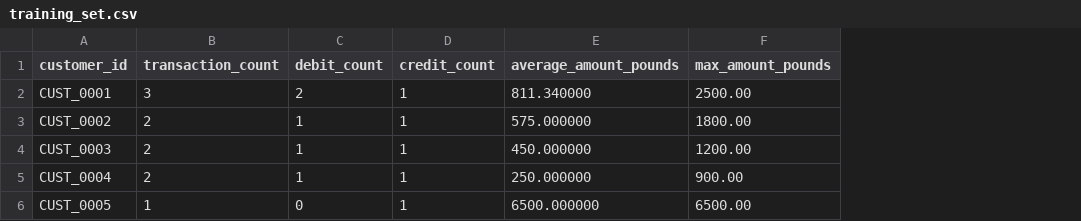
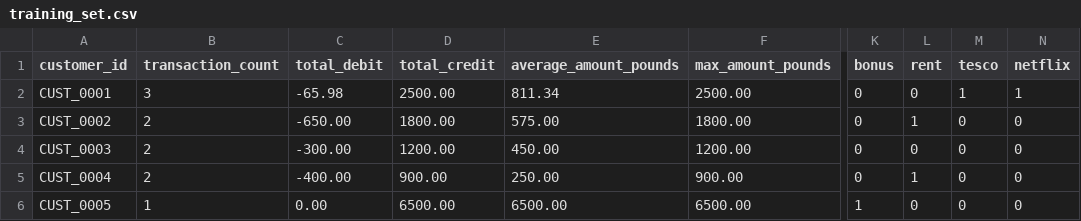
Before and after one commit to ThomasNose/atto, a CSV file: take-home-task/artifacts/training_set.csv, drawn as a sheet; only a part is shown, gaps mark what is left out; removed rows and columns are numbered as before the commit, all else as after; the diff names each change by its address in the sheet, - before the commit and + after, or states it on an @@ line.

```diff
--- a/take-home-task/artifacts/training_set.csv
+++ b/take-home-task/artifacts/training_set.csv
-column C (debit_count), rows 2-6: 2 | 1 | 1 | 1 | 0
-column D (credit_count), rows 2-6: all 1
+column C (total_debit), rows 2-6: -65.98 | -650.00 | -300.00 | -400.00 | 0.00
+column D (total_credit), rows 2-6: 2500.00 | 1800.00 | 1200.00 | 900.00 | 6500.00
+column K (bonus), rows 2-6: 0 | 0 | 0 | 0 | 1
+column L (rent), rows 2-6: 0 | 1 | 0 | 1 | 0
+column M (tesco), rows 2-6: 1 | 0 | 0 | 0 | 0
+column N (netflix), rows 2-6: 1 | 0 | 0 | 0 | 0
-E2 (average_amount_pounds): 811.340000
+E2 (average_amount_pounds): 811.34
-E3 (average_amount_pounds): 575.000000
+E3 (average_amount_pounds): 575.00
-E4 (average_amount_pounds): 450.000000
+E4 (average_amount_pounds): 450.00
-E5 (average_amount_pounds): 250.000000
+E5 (average_amount_pounds): 250.00
-E6 (average_amount_pounds): 6500.000000
+E6 (average_amount_pounds): 6500.00
```
Also changed, not shown: 11 other files.
